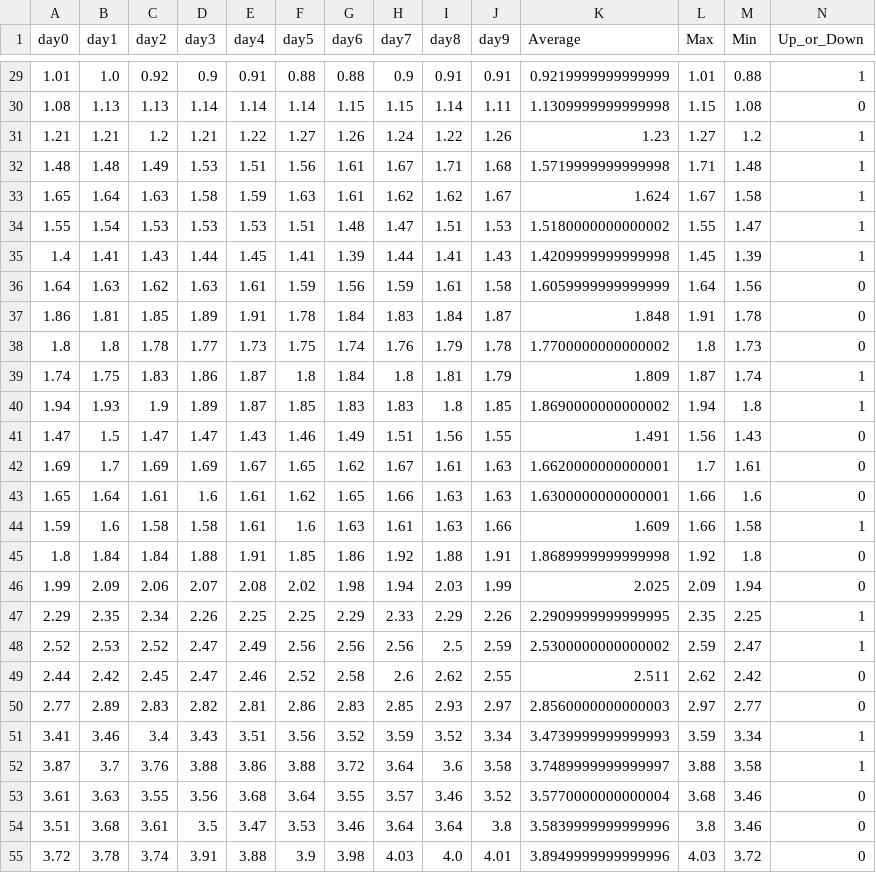
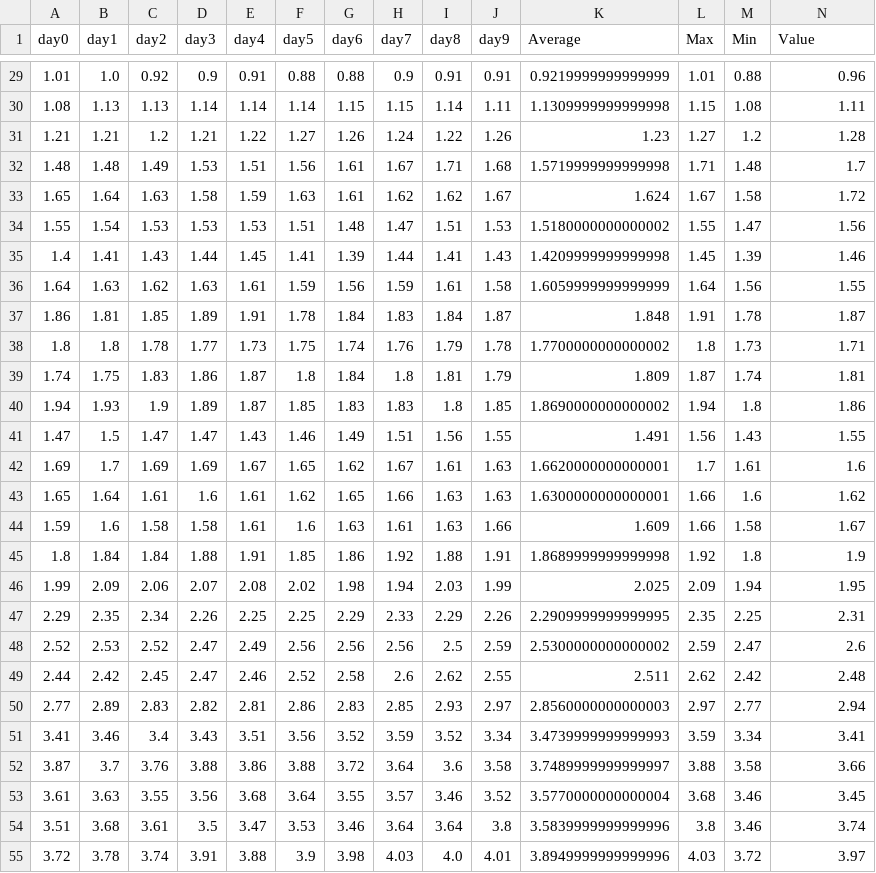
Before and after one commit to rwadams/Stocking-on-Data, a CSV file: MSFT_test_data.csv, drawn as a sheet; only a part is shown, gaps mark what is left out; the diff covers the shown part only.

```diff
--- a/MSFT_test_data.csv
+++ b/MSFT_test_data.csv
@@ -1 +1 @@
-day0,day1,day2,day3,day4,day5,day6,day7,day8,day9,Average,Max,Min,Up_or_Down
+day0,day1,day2,day3,day4,day5,day6,day7,day8,day9,Average,Max,Min,Value
@@ -29,27 +29,27 @@ day0,day1,day2,day3,day4,day5,day6,day7,day8,day9,Average,Max,Min,Up_or_Down
-1.01,1.0,0.92,0.9,0.91,0.88,0.88,0.9,0.91,0.91,0.9219999999999999,1.01,0.88,1
-1.08,1.13,1.13,1.14,1.14,1.14,1.15,1.15,1.14,1.11,1.1309999999999998,1.15,1.08,0
-1.21,1.21,1.2,1.21,1.22,1.27,1.26,1.24,1.22,1.26,1.23,1.27,1.2,1
-1.48,1.48,1.49,1.53,1.51,1.56,1.61,1.67,1.71,1.68,1.5719999999999998,1.71,1.48,1
-1.65,1.64,1.63,1.58,1.59,1.63,1.61,1.62,1.62,1.67,1.624,1.67,1.58,1
-1.55,1.54,1.53,1.53,1.53,1.51,1.48,1.47,1.51,1.53,1.5180000000000002,1.55,1.47,1
-1.4,1.41,1.43,1.44,1.45,1.41,1.39,1.44,1.41,1.43,1.4209999999999998,1.45,1.39,1
-1.64,1.63,1.62,1.63,1.61,1.59,1.56,1.59,1.61,1.58,1.6059999999999999,1.64,1.56,0
-1.86,1.81,1.85,1.89,1.91,1.78,1.84,1.83,1.84,1.87,1.848,1.91,1.78,0
-1.8,1.8,1.78,1.77,1.73,1.75,1.74,1.76,1.79,1.78,1.7700000000000002,1.8,1.73,0
-1.74,1.75,1.83,1.86,1.87,1.8,1.84,1.8,1.81,1.79,1.809,1.87,1.74,1
-1.94,1.93,1.9,1.89,1.87,1.85,1.83,1.83,1.8,1.85,1.8690000000000002,1.94,1.8,1
-1.47,1.5,1.47,1.47,1.43,1.46,1.49,1.51,1.56,1.55,1.491,1.56,1.43,0
-1.69,1.7,1.69,1.69,1.67,1.65,1.62,1.67,1.61,1.63,1.6620000000000001,1.7,1.61,0
-1.65,1.64,1.61,1.6,1.61,1.62,1.65,1.66,1.63,1.63,1.6300000000000001,1.66,1.6,0
-1.59,1.6,1.58,1.58,1.61,1.6,1.63,1.61,1.63,1.66,1.609,1.66,1.58,1
-1.8,1.84,1.84,1.88,1.91,1.85,1.86,1.92,1.88,1.91,1.8689999999999998,1.92,1.8,0
-1.99,2.09,2.06,2.07,2.08,2.02,1.98,1.94,2.03,1.99,2.025,2.09,1.94,0
-2.29,2.35,2.34,2.26,2.25,2.25,2.29,2.33,2.29,2.26,2.2909999999999995,2.35,2.25,1
-2.52,2.53,2.52,2.47,2.49,2.56,2.56,2.56,2.5,2.59,2.5300000000000002,2.59,2.47,1
-2.44,2.42,2.45,2.47,2.46,2.52,2.58,2.6,2.62,2.55,2.511,2.62,2.42,0
-2.77,2.89,2.83,2.82,2.81,2.86,2.83,2.85,2.93,2.97,2.8560000000000003,2.97,2.77,0
-3.41,3.46,3.4,3.43,3.51,3.56,3.52,3.59,3.52,3.34,3.4739999999999993,3.59,3.34,1
-3.87,3.7,3.76,3.88,3.86,3.88,3.72,3.64,3.6,3.58,3.7489999999999997,3.88,3.58,1
-3.61,3.63,3.55,3.56,3.68,3.64,3.55,3.57,3.46,3.52,3.5770000000000004,3.68,3.46,0
-3.51,3.68,3.61,3.5,3.47,3.53,3.46,3.64,3.64,3.8,3.5839999999999996,3.8,3.46,0
-3.72,3.78,3.74,3.91,3.88,3.9,3.98,4.03,4.0,4.01,3.8949999999999996,4.03,3.72,0
+1.01,1.0,0.92,0.9,0.91,0.88,0.88,0.9,0.91,0.91,0.9219999999999999,1.01,0.88,0.96
+1.08,1.13,1.13,1.14,1.14,1.14,1.15,1.15,1.14,1.11,1.1309999999999998,1.15,1.08,1.11
+1.21,1.21,1.2,1.21,1.22,1.27,1.26,1.24,1.22,1.26,1.23,1.27,1.2,1.28
+1.48,1.48,1.49,1.53,1.51,1.56,1.61,1.67,1.71,1.68,1.5719999999999998,1.71,1.48,1.7
+1.65,1.64,1.63,1.58,1.59,1.63,1.61,1.62,1.62,1.67,1.624,1.67,1.58,1.72
+1.55,1.54,1.53,1.53,1.53,1.51,1.48,1.47,1.51,1.53,1.5180000000000002,1.55,1.47,1.56
+1.4,1.41,1.43,1.44,1.45,1.41,1.39,1.44,1.41,1.43,1.4209999999999998,1.45,1.39,1.46
+1.64,1.63,1.62,1.63,1.61,1.59,1.56,1.59,1.61,1.58,1.6059999999999999,1.64,1.56,1.55
+1.86,1.81,1.85,1.89,1.91,1.78,1.84,1.83,1.84,1.87,1.848,1.91,1.78,1.87
+1.8,1.8,1.78,1.77,1.73,1.75,1.74,1.76,1.79,1.78,1.7700000000000002,1.8,1.73,1.71
+1.74,1.75,1.83,1.86,1.87,1.8,1.84,1.8,1.81,1.79,1.809,1.87,1.74,1.81
+1.94,1.93,1.9,1.89,1.87,1.85,1.83,1.83,1.8,1.85,1.8690000000000002,1.94,1.8,1.86
+1.47,1.5,1.47,1.47,1.43,1.46,1.49,1.51,1.56,1.55,1.491,1.56,1.43,1.55
+1.69,1.7,1.69,1.69,1.67,1.65,1.62,1.67,1.61,1.63,1.6620000000000001,1.7,1.61,1.6
+1.65,1.64,1.61,1.6,1.61,1.62,1.65,1.66,1.63,1.63,1.6300000000000001,1.66,1.6,1.62
+1.59,1.6,1.58,1.58,1.61,1.6,1.63,1.61,1.63,1.66,1.609,1.66,1.58,1.67
+1.8,1.84,1.84,1.88,1.91,1.85,1.86,1.92,1.88,1.91,1.8689999999999998,1.92,1.8,1.9
+1.99,2.09,2.06,2.07,2.08,2.02,1.98,1.94,2.03,1.99,2.025,2.09,1.94,1.95
+2.29,2.35,2.34,2.26,2.25,2.25,2.29,2.33,2.29,2.26,2.2909999999999995,2.35,2.25,2.31
+2.52,2.53,2.52,2.47,2.49,2.56,2.56,2.56,2.5,2.59,2.5300000000000002,2.59,2.47,2.6
+2.44,2.42,2.45,2.47,2.46,2.52,2.58,2.6,2.62,2.55,2.511,2.62,2.42,2.48
+2.77,2.89,2.83,2.82,2.81,2.86,2.83,2.85,2.93,2.97,2.8560000000000003,2.97,2.77,2.94
+3.41,3.46,3.4,3.43,3.51,3.56,3.52,3.59,3.52,3.34,3.4739999999999993,3.59,3.34,3.41
+3.87,3.7,3.76,3.88,3.86,3.88,3.72,3.64,3.6,3.58,3.7489999999999997,3.88,3.58,3.66
+3.61,3.63,3.55,3.56,3.68,3.64,3.55,3.57,3.46,3.52,3.5770000000000004,3.68,3.46,3.45
+3.51,3.68,3.61,3.5,3.47,3.53,3.46,3.64,3.64,3.8,3.5839999999999996,3.8,3.46,3.74
+3.72,3.78,3.74,3.91,3.88,3.9,3.98,4.03,4.0,4.01,3.8949999999999996,4.03,3.72,3.97
```
Also changed, not shown: 157 edited cells elsewhere in this file, MSFT_train_data.csv, 7 other files.
